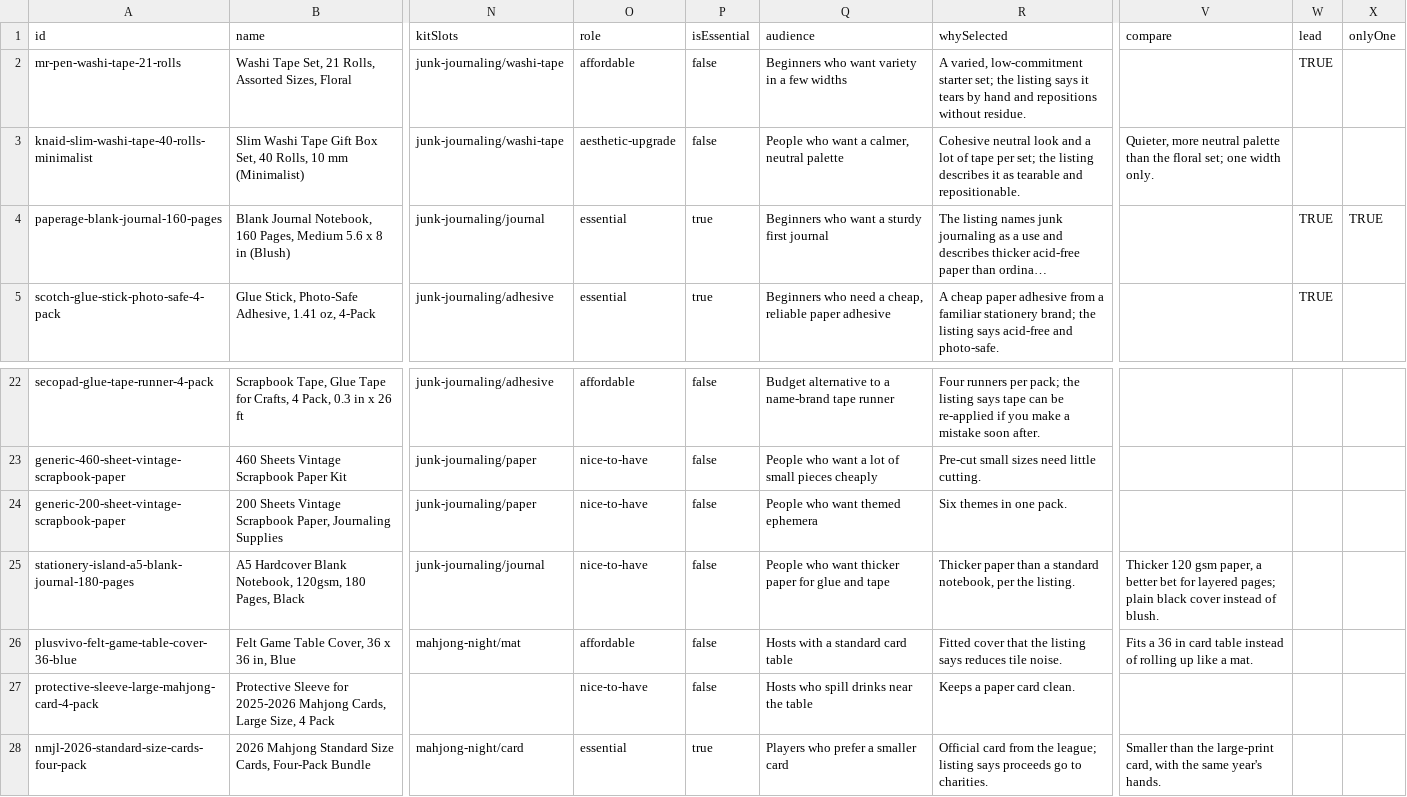
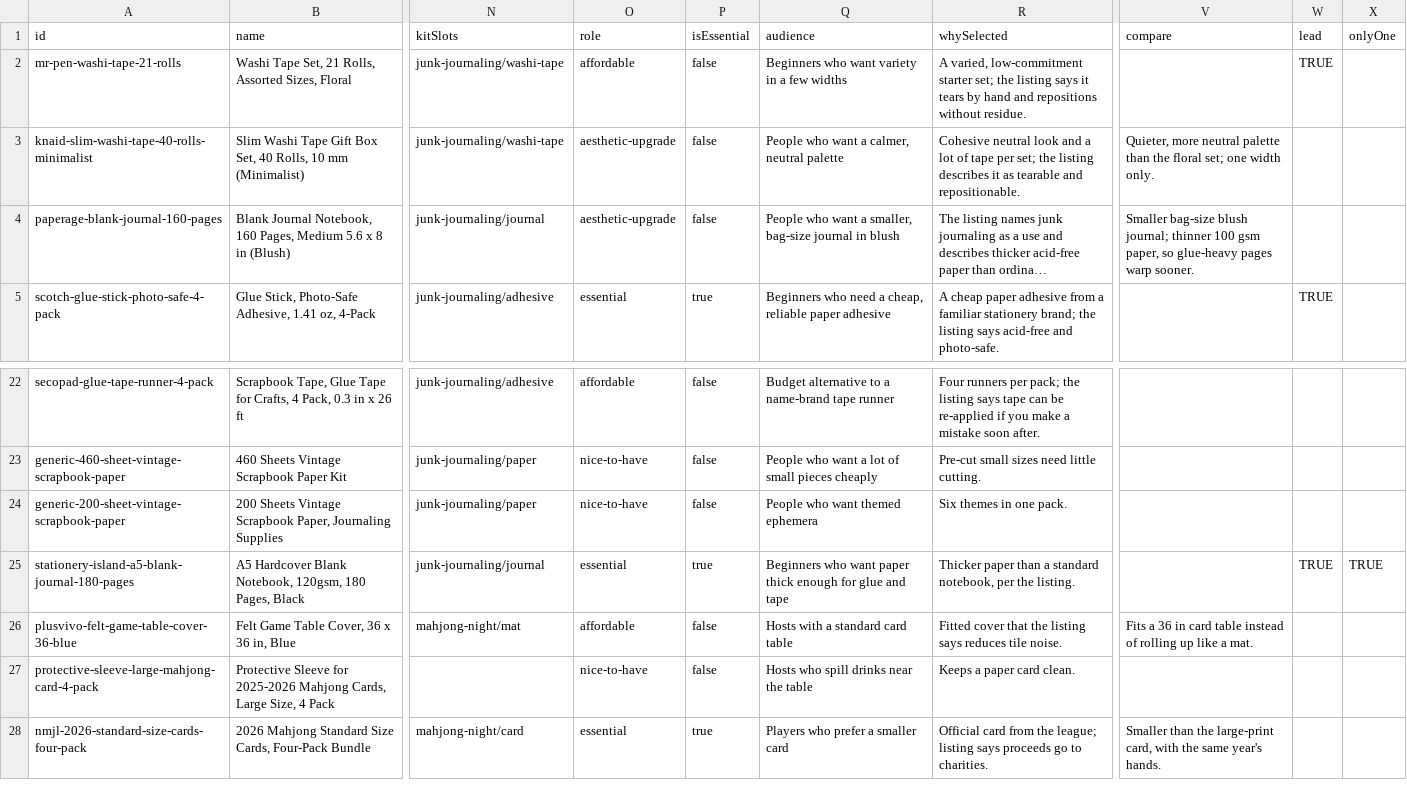
Before and after one commit to meggzzcode/plans-past-five, a CSV file: docs/commerce/product-research.csv, drawn as a sheet; only a part is shown, gaps mark what is left out; long unchanged cells end in …; the diff names each change by its address in the sheet, - before the commit and + after, or states it on an @@ line.

```diff
--- a/docs/commerce/product-research.csv
+++ b/docs/commerce/product-research.csv
-O4 (role): essential
+O4 (role): aesthetic-upgrade
-P4 (isEssential): true
+P4 (isEssential): false
-Q4 (audience): Beginners who want a sturdy first journal
+Q4 (audience): People who want a smaller, bag-size journal in blush
-V4 (compare): (empty)
+V4 (compare): Smaller bag-size blush journal; thinner 100 gsm paper, so glue-heavy pages warp sooner.
-W4 (lead): TRUE
+W4 (lead): (empty)
-X4 (onlyOne): TRUE
+X4 (onlyOne): (empty)
-O25 (role): nice-to-have
+O25 (role): essential
-P25 (isEssential): false
+P25 (isEssential): true
-Q25 (audience): People who want thicker paper for glue…
+Q25 (audience): Beginners who want paper thick enough for glue…
-V25 (compare): Thicker 120 gsm paper, a better bet for layered pages; plain black cover instead of blush.
+V25 (compare): (empty)
-W25 (lead): (empty)
+W25 (lead): TRUE
-X25 (onlyOne): (empty)
+X25 (onlyOne): TRUE
```
Also changed, not shown: 6 other files.
